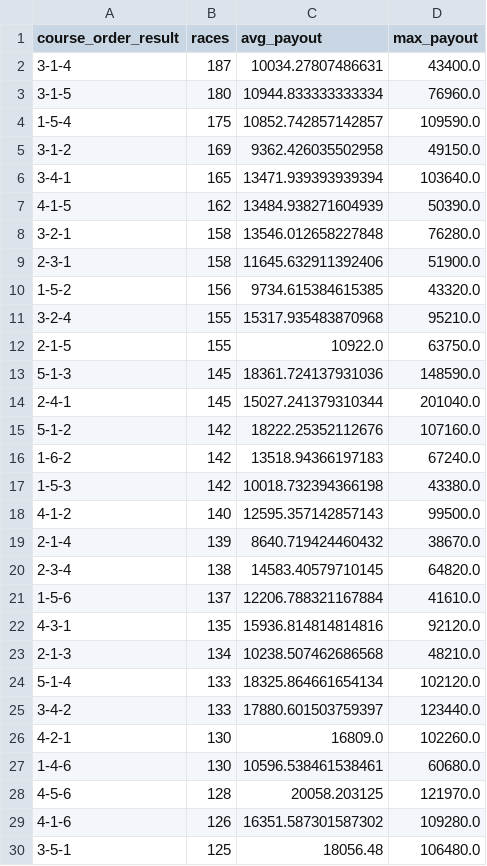
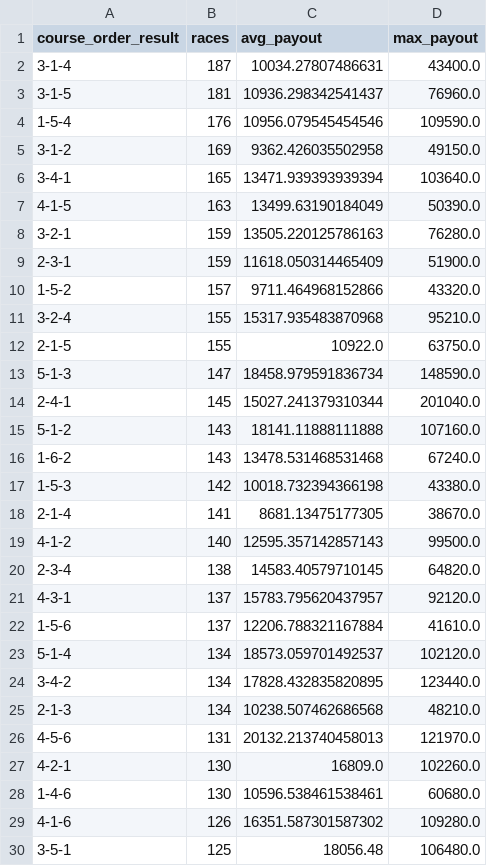
Before and after one commit to Patrickimamura/boatrace-analysis, a CSV file: output/pattern_by_course_order.csv, drawn as a sheet; only a part is shown; the diff covers the shown part only.

```diff
--- a/output/pattern_by_course_order.csv
+++ b/output/pattern_by_course_order.csv
@@ -2,28 +2,28 @@
 3-1-4,187,10034.27807486631,43400.0
-3-1-5,180,10944.833333333334,76960.0
-1-5-4,175,10852.742857142857,109590.0
+3-1-5,181,10936.298342541437,76960.0
+1-5-4,176,10956.079545454546,109590.0
 3-1-2,169,9362.426035502958,49150.0
 3-4-1,165,13471.939393939394,103640.0
-4-1-5,162,13484.938271604939,50390.0
-3-2-1,158,13546.012658227848,76280.0
-2-3-1,158,11645.632911392406,51900.0
-1-5-2,156,9734.615384615385,43320.0
+4-1-5,163,13499.63190184049,50390.0
+3-2-1,159,13505.220125786163,76280.0
+2-3-1,159,11618.050314465409,51900.0
+1-5-2,157,9711.464968152866,43320.0
 3-2-4,155,15317.935483870968,95210.0
 2-1-5,155,10922.0,63750.0
-5-1-3,145,18361.724137931036,148590.0
+5-1-3,147,18458.979591836734,148590.0
 2-4-1,145,15027.241379310344,201040.0
-5-1-2,142,18222.25352112676,107160.0
-1-6-2,142,13518.94366197183,67240.0
+5-1-2,143,18141.11888111888,107160.0
+1-6-2,143,13478.531468531468,67240.0
 1-5-3,142,10018.732394366198,43380.0
+2-1-4,141,8681.13475177305,38670.0
 4-1-2,140,12595.357142857143,99500.0
-2-1-4,139,8640.719424460432,38670.0
 2-3-4,138,14583.40579710145,64820.0
+4-3-1,137,15783.795620437957,92120.0
 1-5-6,137,12206.788321167884,41610.0
-4-3-1,135,15936.814814814816,92120.0
+5-1-4,134,18573.059701492537,102120.0
+3-4-2,134,17828.432835820895,123440.0
 2-1-3,134,10238.507462686568,48210.0
-5-1-4,133,18325.864661654134,102120.0
-3-4-2,133,17880.601503759397,123440.0
+4-5-6,131,20132.213740458013,121970.0
 4-2-1,130,16809.0,102260.0
 1-4-6,130,10596.538461538461,60680.0
-4-5-6,128,20058.203125,121970.0
 4-1-6,126,16351.587301587302,109280.0
```
Also changed, not shown: 12 added rows, 12 removed rows and 20 edited cells elsewhere in this file, output/pattern_by_boat_order.csv, output/stadium_high_payout_summary.csv, 8 other files.
